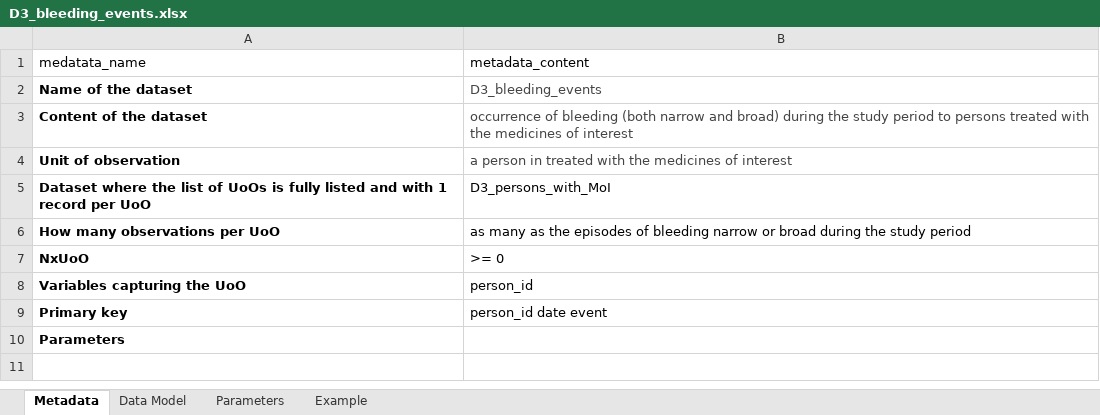
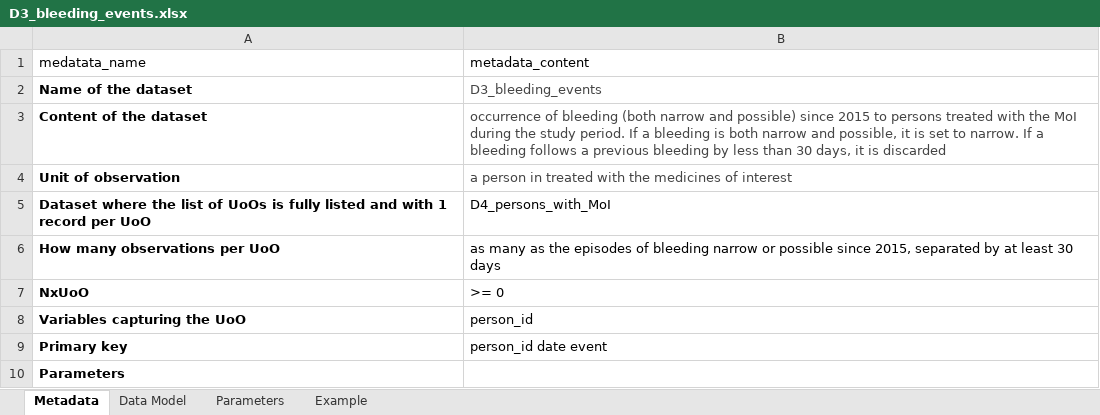
Before and after one commit to ARS-toscana/emorragie_gravi, an Excel workbook: i_codebooks/D3_bleeding_events.xlsx, sheet Metadata, drawn as a sheet; values as stored, in another font and other column widths than the file's, no borders; conditional formats not drawn; the diff names each change by its address in the sheet, - before the commit and + after, or states it on an @@ line.

```diff
--- a/i_codebooks/D3_bleeding_events.xlsx (sheet Metadata)
+++ b/i_codebooks/D3_bleeding_events.xlsx (sheet Metadata)
-B3 (metadata_content): …narrow and broad) during the study period to persons treated with the medicines of interest
+B3 (metadata_content): …narrow and possible) since 2015 to persons treated with the MoI during the study period. If a bleeding is both narrow and possible, it is set to narrow. If a bleeding follows a previous bleeding by less than 30 days, it is discarded
-B5 (metadata_content): D3_persons_with_MoI
+B5 (metadata_content): D4_persons_with_MoI
-B6 (metadata_content): …narrow or broad during the study period
+B6 (metadata_content): …narrow or possible since 2015, separated by at least 30 days
```
Also changed, not shown: i_codebooks/00_index_emorragie_gravi.xlsx, i_test/test_D3_bleeding_events/bleeding_narrow.xlsx, 47 other files.
